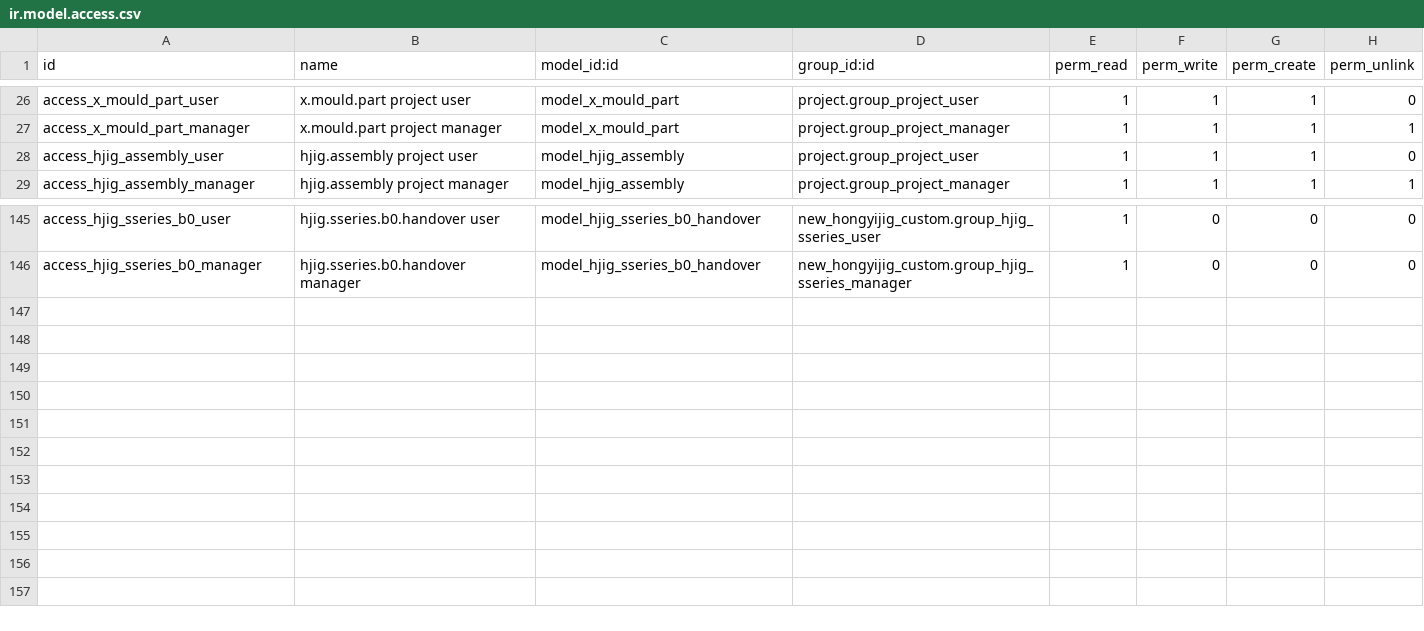
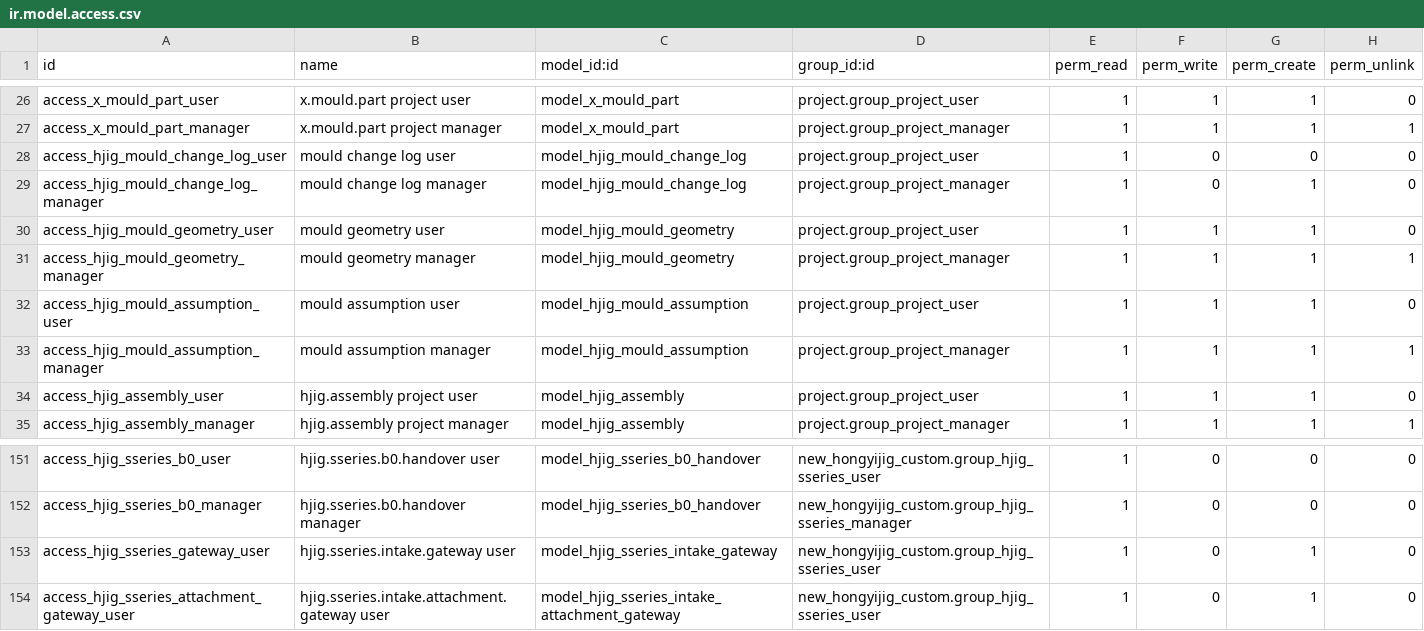
Before and after one commit to HongyijigTech/new_hongyijig_custom, a CSV file: security/ir.model.access.csv, drawn as a sheet; only a part is shown, gaps mark what is left out; the diff names each change by its address in the sheet, - before the commit and + after, or states it on an @@ line.

Commit message:
Complete employee-ready BOP and mould planning controls

```diff
--- a/security/ir.model.access.csv
+++ b/security/ir.model.access.csv
+row 28: access_hjig_mould_change_log_user | mould change log user | model_hjig_mould_change_log | project.group_project_user | 1 | 0 | 0 | 0
+row 29: access_hjig_mould_change_log_manager | mould change log manager | model_hjig_mould_change_log | project.group_project_manager | 1 | 0 | 1 | 0
+row 30: access_hjig_mould_geometry_user | mould geometry user | model_hjig_mould_geometry | project.group_project_user | 1 | 1 | 1 | 0
+row 31: access_hjig_mould_geometry_manager | mould geometry manager | model_hjig_mould_geometry | project.group_project_manager | 1 | 1 | 1 | 1
+row 32: access_hjig_mould_assumption_user | mould assumption user | model_hjig_mould_assumption | project.group_project_user | 1 | 1 | 1 | 0
+row 33: access_hjig_mould_assumption_manager | mould assumption manager | model_hjig_mould_assumption | project.group_project_manager | 1 | 1 | 1 | 1
+row 153: access_hjig_sseries_gateway_user | hjig.sseries.intake.gateway user | model_hjig_sseries_intake_gateway | new_hongyijig_custom.group_hjig_sseries_user | 1 | 0 | 1 | 0
+row 154: access_hjig_sseries_attachment_gateway_user | hjig.sseries.intake.attachment.gateway user | model_hjig_sseries_intake_attachment_gateway | new_hongyijig_custom.group_hjig_sseries_user | 1 | 0 | 1 | 0
```
Also changed, not shown: 12 other files.
